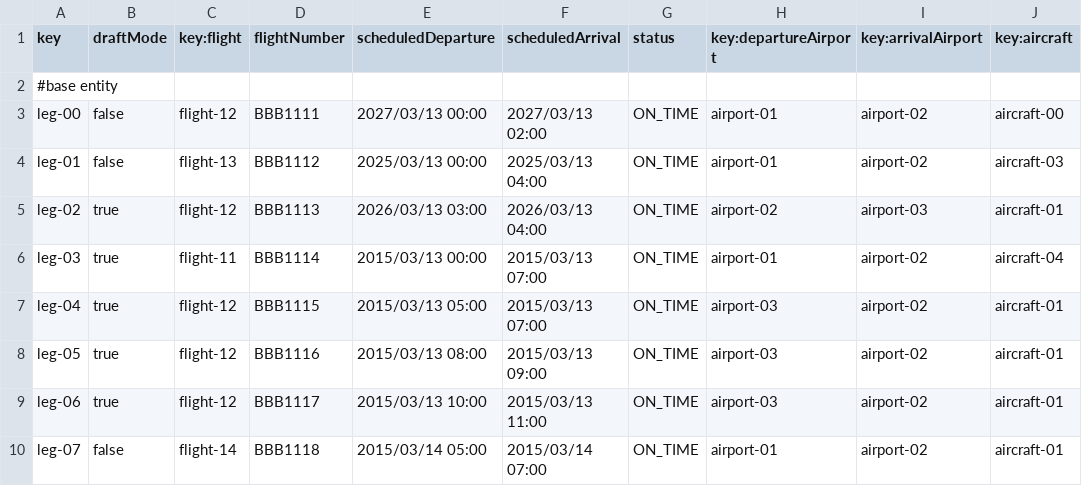
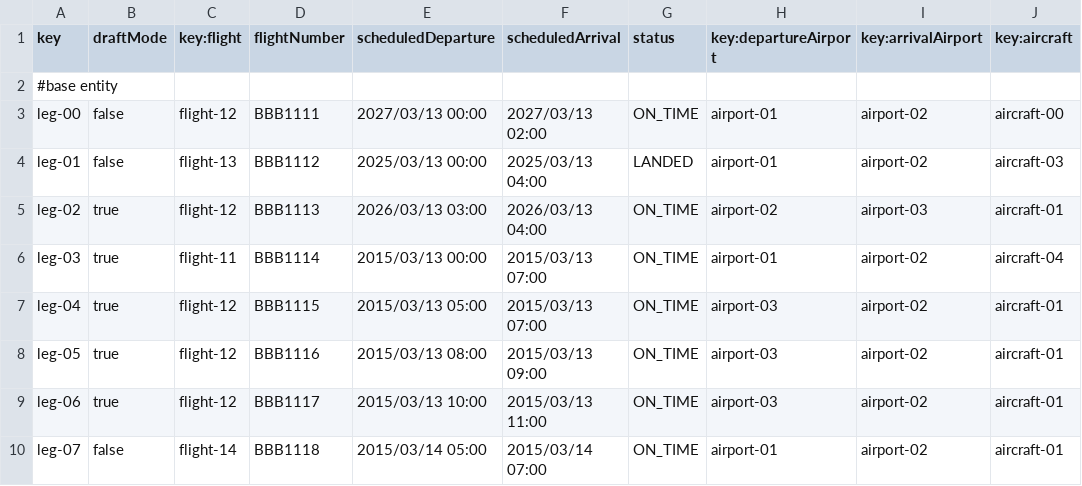
Before and after one commit to olgacangom/Acme-ANS-C3, a CSV file: src/main/resources/WEB-INF/data/sample/leg.csv, drawn as a sheet.

```diff
--- a/src/main/resources/WEB-INF/data/sample/leg.csv
+++ b/src/main/resources/WEB-INF/data/sample/leg.csv
@@ -3,3 +3,3 @@ key,draftMode,key:flight,flightNumber,scheduledDeparture,scheduledArrival,status
 leg-00,false,flight-12,BBB1111,2027/03/13 00:00,2027/03/13 02:00,ON_TIME,airport-01,airport-02,aircraft-00
-leg-01,false,flight-13,BBB1112,2025/03/13 00:00,2025/03/13 04:00,ON_TIME,airport-01,airport-02,aircraft-03
+leg-01,false,flight-13,BBB1112,2025/03/13 00:00,2025/03/13 04:00,LANDED,airport-01,airport-02,aircraft-03
 leg-02,true,flight-12,BBB1113,2026/03/13 03:00,2026/03/13 04:00,ON_TIME,airport-02,airport-03,aircraft-01
```
Also changed, not shown: 20 other files.
